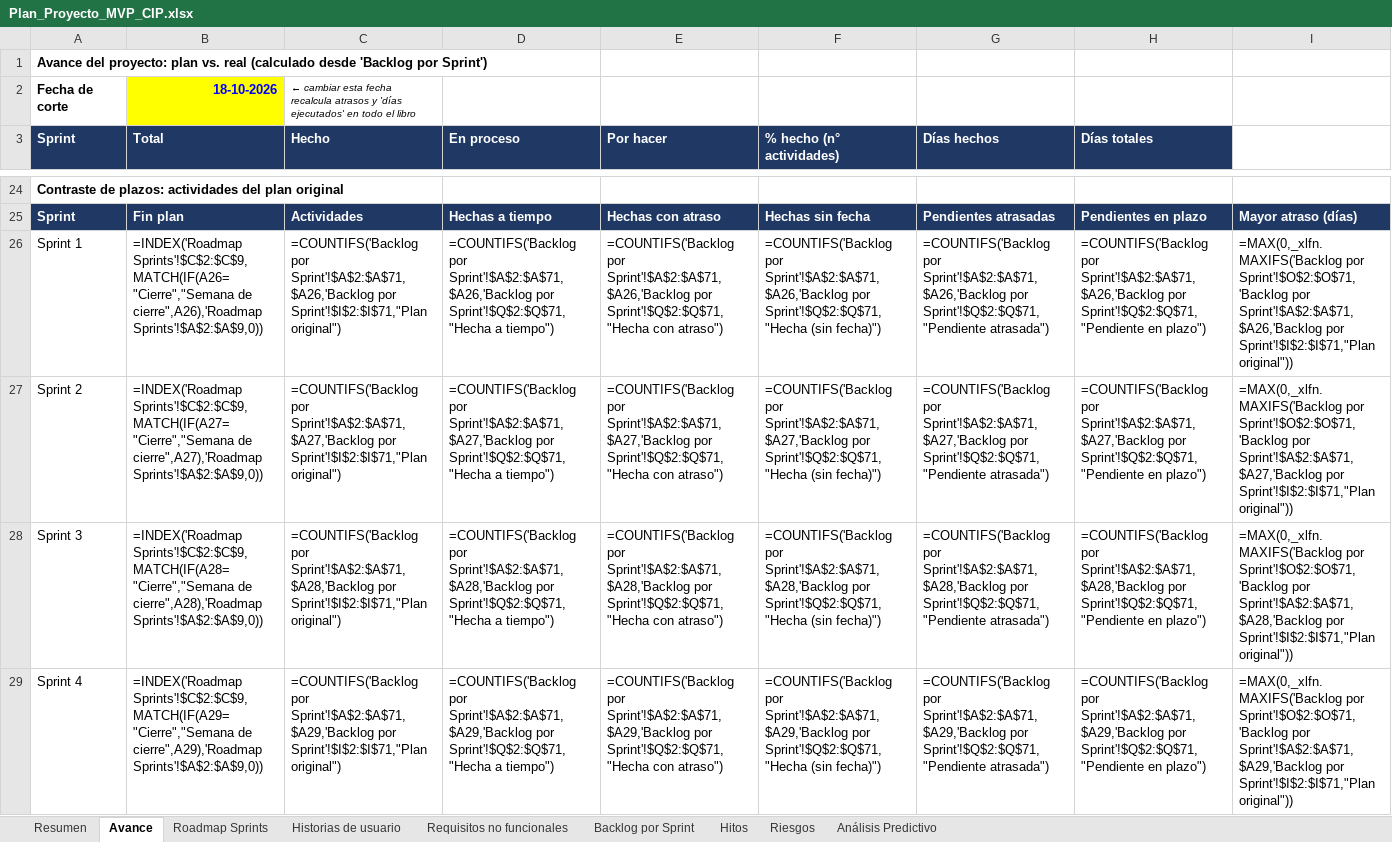
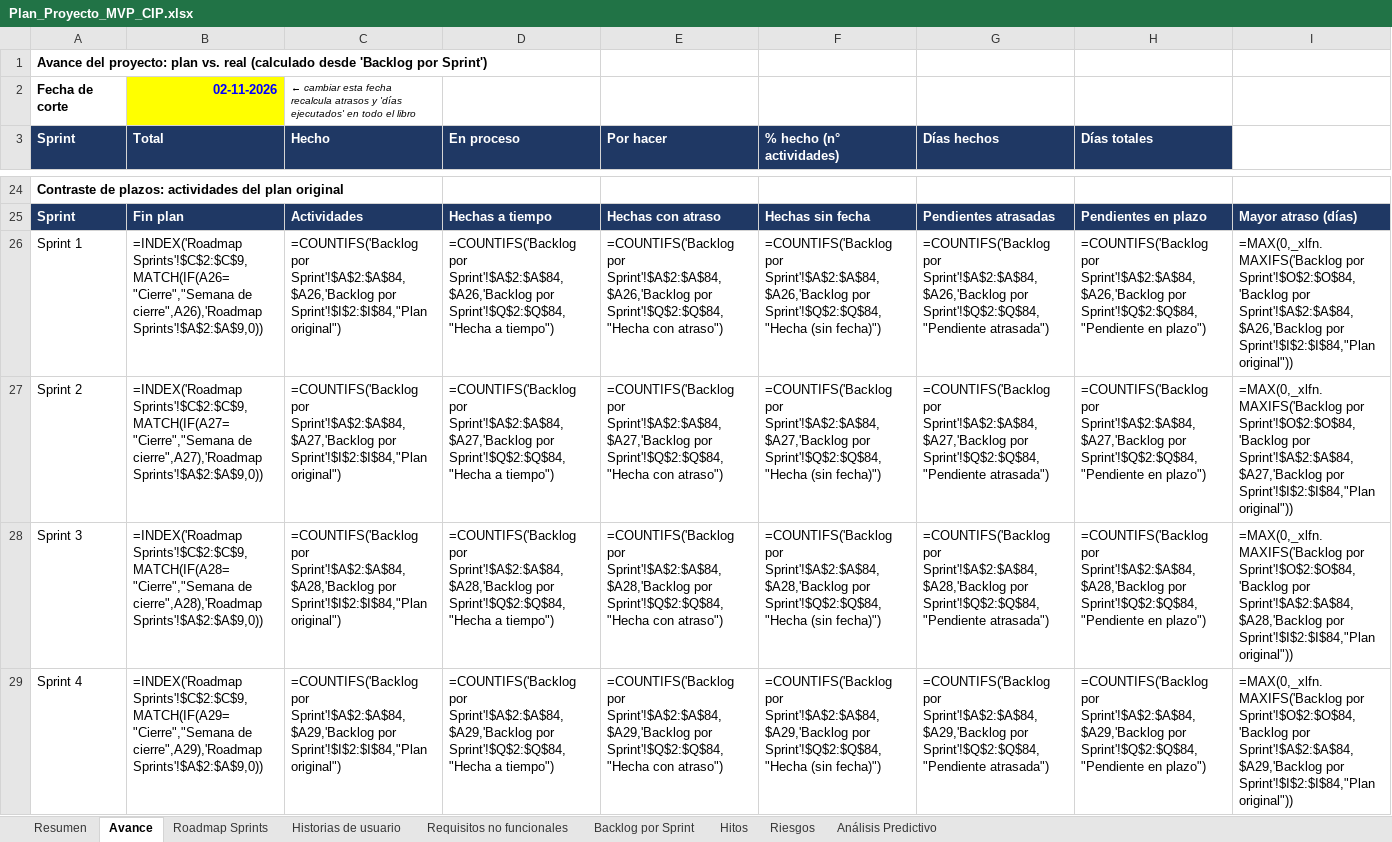
Before and after one commit to Frenndis/Proyecto-Capstone, an Excel workbook: AV_AM_800_Grupo01/Fase 2/Evidencias Proyecto/Evidencias de documentación/Plan del proyecto/Plan_Proyecto_MVP_CIP.xlsx, sheet Avance, drawn as a sheet; only a part is shown, gaps mark what is left out; values as stored, in another font and other column widths than the file's, no borders; formulas without a stored value are shown as written; the diff covers the shown part only; the diff names each change by its address in the sheet, - before the commit and + after, or states it on an @@ line.

Commit message:
plan actualizado al 02-11 con avances de GitHub y actividades no planificadas

```diff
--- a/AV_AM_800_Grupo01/Fase 2/Evidencias Proyecto/Evidencias de documentación/Plan del proyecto/Plan_Proyecto_MVP_CIP.xlsx (sheet Avance)
+++ b/AV_AM_800_Grupo01/Fase 2/Evidencias Proyecto/Evidencias de documentación/Plan del proyecto/Plan_Proyecto_MVP_CIP.xlsx (sheet Avance)
-B2 (Total): 18-10-2026
+B2 (Total): 02-11-2026
-C26 (Hecho): =COUNTIFS('Backlog por Sprint'!$A$2:$A$71,$A26,'Backlog por Sprint'!$I$2:$I$71,"Plan original")
+C26 (Hecho): =COUNTIFS('Backlog por Sprint'!$A$2:$A$84,$A26,'Backlog por Sprint'!$I$2:$I$84,"Plan original")
-D26 (En proceso): =COUNTIFS('Backlog por Sprint'!$A$2:$A$71,$A26,'Backlog por Sprint'!$Q$2:$Q$71,"Hecha a tiempo")
+D26 (En proceso): =COUNTIFS('Backlog por Sprint'!$A$2:$A$84,$A26,'Backlog por Sprint'!$Q$2:$Q$84,"Hecha a tiempo")
-E26 (Por hacer): =COUNTIFS('Backlog por Sprint'!$A$2:$A$71,$A26,'Backlog por Sprint'!$Q$2:$Q$71,"Hecha con atraso")
+E26 (Por hacer): =COUNTIFS('Backlog por Sprint'!$A$2:$A$84,$A26,'Backlog por Sprint'!$Q$2:$Q$84,"Hecha con atraso")
-F26 (% hecho (n° actividades)): =COUNTIFS('Backlog por Sprint'!$A$2:$A$71,$A26,'Backlog por Sprint'!$Q$2:$Q$71,"Hecha (sin fecha)")
+F26 (% hecho (n° actividades)): =COUNTIFS('Backlog por Sprint'!$A$2:$A$84,$A26,'Backlog por Sprint'!$Q$2:$Q$84,"Hecha (sin fecha)")
-G26 (Días hechos): =COUNTIFS('Backlog por Sprint'!$A$2:$A$71,$A26,'Backlog por Sprint'!$Q$2:$Q$71,"Pendiente atrasada")
+G26 (Días hechos): =COUNTIFS('Backlog por Sprint'!$A$2:$A$84,$A26,'Backlog por Sprint'!$Q$2:$Q$84,"Pendiente atrasada")
-H26 (Días totales): =COUNTIFS('Backlog por Sprint'!$A$2:$A$71,$A26,'Backlog por Sprint'!$Q$2:$Q$71,"Pendiente en plazo")
+H26 (Días totales): =COUNTIFS('Backlog por Sprint'!$A$2:$A$84,$A26,'Backlog por Sprint'!$Q$2:$Q$84,"Pendiente en plazo")
-I26: =MAX(0,_xlfn.MAXIFS('Backlog por Sprint'!$O$2:$O$71,'Backlog por Sprint'!$A$2:$A$71,$A26,'Backlog por Sprint'!$I$2:$I$71,"Plan original"))
+I26: =MAX(0,_xlfn.MAXIFS('Backlog por Sprint'!$O$2:$O$84,'Backlog por Sprint'!$A$2:$A$84,$A26,'Backlog por Sprint'!$I$2:$I$84,"Plan original"))
-C27 (Hecho): =COUNTIFS('Backlog por Sprint'!$A$2:$A$71,$A27,'Backlog por Sprint'!$I$2:$I$71,"Plan original")
+C27 (Hecho): =COUNTIFS('Backlog por Sprint'!$A$2:$A$84,$A27,'Backlog por Sprint'!$I$2:$I$84,"Plan original")
-D27 (En proceso): =COUNTIFS('Backlog por Sprint'!$A$2:$A$71,$A27,'Backlog por Sprint'!$Q$2:$Q$71,"Hecha a tiempo")
+D27 (En proceso): =COUNTIFS('Backlog por Sprint'!$A$2:$A$84,$A27,'Backlog por Sprint'!$Q$2:$Q$84,"Hecha a tiempo")
-E27 (Por hacer): =COUNTIFS('Backlog por Sprint'!$A$2:$A$71,$A27,'Backlog por Sprint'!$Q$2:$Q$71,"Hecha con atraso")
+E27 (Por hacer): =COUNTIFS('Backlog por Sprint'!$A$2:$A$84,$A27,'Backlog por Sprint'!$Q$2:$Q$84,"Hecha con atraso")
-F27 (% hecho (n° actividades)): =COUNTIFS('Backlog por Sprint'!$A$2:$A$71,$A27,'Backlog por Sprint'!$Q$2:$Q$71,"Hecha (sin fecha)")
+F27 (% hecho (n° actividades)): =COUNTIFS('Backlog por Sprint'!$A$2:$A$84,$A27,'Backlog por Sprint'!$Q$2:$Q$84,"Hecha (sin fecha)")
-G27 (Días hechos): =COUNTIFS('Backlog por Sprint'!$A$2:$A$71,$A27,'Backlog por Sprint'!$Q$2:$Q$71,"Pendiente atrasada")
+G27 (Días hechos): =COUNTIFS('Backlog por Sprint'!$A$2:$A$84,$A27,'Backlog por Sprint'!$Q$2:$Q$84,"Pendiente atrasada")
-H27 (Días totales): =COUNTIFS('Backlog por Sprint'!$A$2:$A$71,$A27,'Backlog por Sprint'!$Q$2:$Q$71,"Pendiente en plazo")
+H27 (Días totales): =COUNTIFS('Backlog por Sprint'!$A$2:$A$84,$A27,'Backlog por Sprint'!$Q$2:$Q$84,"Pendiente en plazo")
-I27: =MAX(0,_xlfn.MAXIFS('Backlog por Sprint'!$O$2:$O$71,'Backlog por Sprint'!$A$2:$A$71,$A27,'Backlog por Sprint'!$I$2:$I$71,"Plan original"))
+I27: =MAX(0,_xlfn.MAXIFS('Backlog por Sprint'!$O$2:$O$84,'Backlog por Sprint'!$A$2:$A$84,$A27,'Backlog por Sprint'!$I$2:$I$84,"Plan original"))
-C28 (Hecho): =COUNTIFS('Backlog por Sprint'!$A$2:$A$71,$A28,'Backlog por Sprint'!$I$2:$I$71,"Plan original")
+C28 (Hecho): =COUNTIFS('Backlog por Sprint'!$A$2:$A$84,$A28,'Backlog por Sprint'!$I$2:$I$84,"Plan original")
-D28 (En proceso): =COUNTIFS('Backlog por Sprint'!$A$2:$A$71,$A28,'Backlog por Sprint'!$Q$2:$Q$71,"Hecha a tiempo")
+D28 (En proceso): =COUNTIFS('Backlog por Sprint'!$A$2:$A$84,$A28,'Backlog por Sprint'!$Q$2:$Q$84,"Hecha a tiempo")
-E28 (Por hacer): =COUNTIFS('Backlog por Sprint'!$A$2:$A$71,$A28,'Backlog por Sprint'!$Q$2:$Q$71,"Hecha con atraso")
+E28 (Por hacer): =COUNTIFS('Backlog por Sprint'!$A$2:$A$84,$A28,'Backlog por Sprint'!$Q$2:$Q$84,"Hecha con atraso")
-F28 (% hecho (n° actividades)): =COUNTIFS('Backlog por Sprint'!$A$2:$A$71,$A28,'Backlog por Sprint'!$Q$2:$Q$71,"Hecha (sin fecha)")
+F28 (% hecho (n° actividades)): =COUNTIFS('Backlog por Sprint'!$A$2:$A$84,$A28,'Backlog por Sprint'!$Q$2:$Q$84,"Hecha (sin fecha)")
-G28 (Días hechos): =COUNTIFS('Backlog por Sprint'!$A$2:$A$71,$A28,'Backlog por Sprint'!$Q$2:$Q$71,"Pendiente atrasada")
+G28 (Días hechos): =COUNTIFS('Backlog por Sprint'!$A$2:$A$84,$A28,'Backlog por Sprint'!$Q$2:$Q$84,"Pendiente atrasada")
-H28 (Días totales): =COUNTIFS('Backlog por Sprint'!$A$2:$A$71,$A28,'Backlog por Sprint'!$Q$2:$Q$71,"Pendiente en plazo")
+H28 (Días totales): =COUNTIFS('Backlog por Sprint'!$A$2:$A$84,$A28,'Backlog por Sprint'!$Q$2:$Q$84,"Pendiente en plazo")
-I28: =MAX(0,_xlfn.MAXIFS('Backlog por Sprint'!$O$2:$O$71,'Backlog por Sprint'!$A$2:$A$71,$A28,'Backlog por Sprint'!$I$2:$I$71,"Plan original"))
+I28: =MAX(0,_xlfn.MAXIFS('Backlog por Sprint'!$O$2:$O$84,'Backlog por Sprint'!$A$2:$A$84,$A28,'Backlog por Sprint'!$I$2:$I$84,"Plan original"))
-C29 (Hecho): =COUNTIFS('Backlog por Sprint'!$A$2:$A$71,$A29,'Backlog por Sprint'!$I$2:$I$71,"Plan original")
+C29 (Hecho): =COUNTIFS('Backlog por Sprint'!$A$2:$A$84,$A29,'Backlog por Sprint'!$I$2:$I$84,"Plan original")
-D29 (En proceso): =COUNTIFS('Backlog por Sprint'!$A$2:$A$71,$A29,'Backlog por Sprint'!$Q$2:$Q$71,"Hecha a tiempo")
+D29 (En proceso): =COUNTIFS('Backlog por Sprint'!$A$2:$A$84,$A29,'Backlog por Sprint'!$Q$2:$Q$84,"Hecha a tiempo")
-E29 (Por hacer): =COUNTIFS('Backlog por Sprint'!$A$2:$A$71,$A29,'Backlog por Sprint'!$Q$2:$Q$71,"Hecha con atraso")
+E29 (Por hacer): =COUNTIFS('Backlog por Sprint'!$A$2:$A$84,$A29,'Backlog por Sprint'!$Q$2:$Q$84,"Hecha con atraso")
-F29 (% hecho (n° actividades)): =COUNTIFS('Backlog por Sprint'!$A$2:$A$71,$A29,'Backlog por Sprint'!$Q$2:$Q$71,"Hecha (sin fecha)")
+F29 (% hecho (n° actividades)): =COUNTIFS('Backlog por Sprint'!$A$2:$A$84,$A29,'Backlog por Sprint'!$Q$2:$Q$84,"Hecha (sin fecha)")
-G29 (Días hechos): =COUNTIFS('Backlog por Sprint'!$A$2:$A$71,$A29,'Backlog por Sprint'!$Q$2:$Q$71,"Pendiente atrasada")
+G29 (Días hechos): =COUNTIFS('Backlog por Sprint'!$A$2:$A$84,$A29,'Backlog por Sprint'!$Q$2:$Q$84,"Pendiente atrasada")
-H29 (Días totales): =COUNTIFS('Backlog por Sprint'!$A$2:$A$71,$A29,'Backlog por Sprint'!$Q$2:$Q$71,"Pendiente en plazo")
+H29 (Días totales): =COUNTIFS('Backlog por Sprint'!$A$2:$A$84,$A29,'Backlog por Sprint'!$Q$2:$Q$84,"Pendiente en plazo")
-I29: =MAX(0,_xlfn.MAXIFS('Backlog por Sprint'!$O$2:$O$71,'Backlog por Sprint'!$A$2:$A$71,$A29,'Backlog por Sprint'!$I$2:$I$71,"Plan original"))
+I29: =MAX(0,_xlfn.MAXIFS('Backlog por Sprint'!$O$2:$O$84,'Backlog por Sprint'!$A$2:$A$84,$A29,'Backlog por Sprint'!$I$2:$I$84,"Plan original"))
```
Also changed, not shown: 99 edited cells elsewhere in this sheet, sheet Backlog por Sprint, sheet Historias de usuario.
